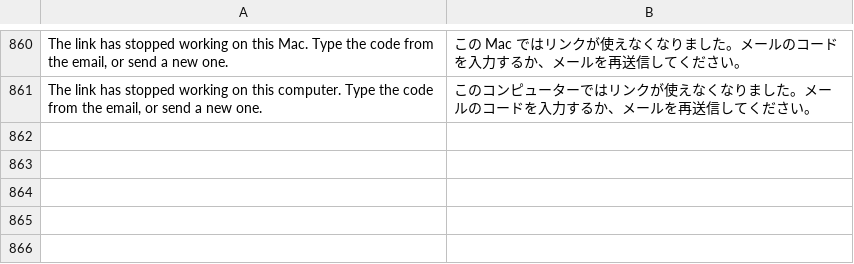
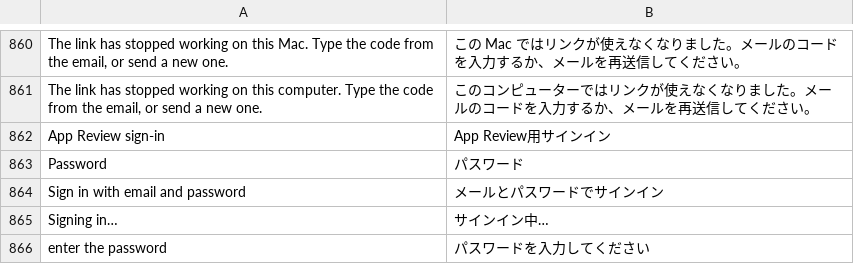
Before and after one commit to kangning-huang/LayeredMap, a TSV file: crates/lm-core/src/i18n/ja.tsv, drawn as a sheet; only a part is shown, gaps mark what is left out.

Commit message:
MAS: temporary App Review email+password sign-in
App Store Connect Sign-in Information only accepts username+password.
NimbleMap stays passwordless (OTP + OAuth) for direct builds; MAS packaging
enables review-password-signin so Settings › Account can POST
/auth/v1/token?grant_type=password for the Review demo account.

```diff
--- a/crates/lm-core/src/i18n/ja.tsv
+++ b/crates/lm-core/src/i18n/ja.tsv
@@ -861 +861,6 @@ The link has stopped working on this Mac. Type the code from the email, or send
 The link has stopped working on this computer. Type the code from the email, or send a new one.	このコンピューターではリンクが使えなくなりました。メールのコードを入力するか、メールを再送信してください。
+App Review sign-in	App Review用サインイン
+Password	パスワード
+Sign in with email and password	メールとパスワードでサインイン
+Signing in…	サインイン中…
+enter the password	パスワードを入力してください
```
Also changed, not shown: crates/lm-core/src/i18n/es.tsv, crates/lm-core/src/i18n/fr.tsv, 15 other files.
